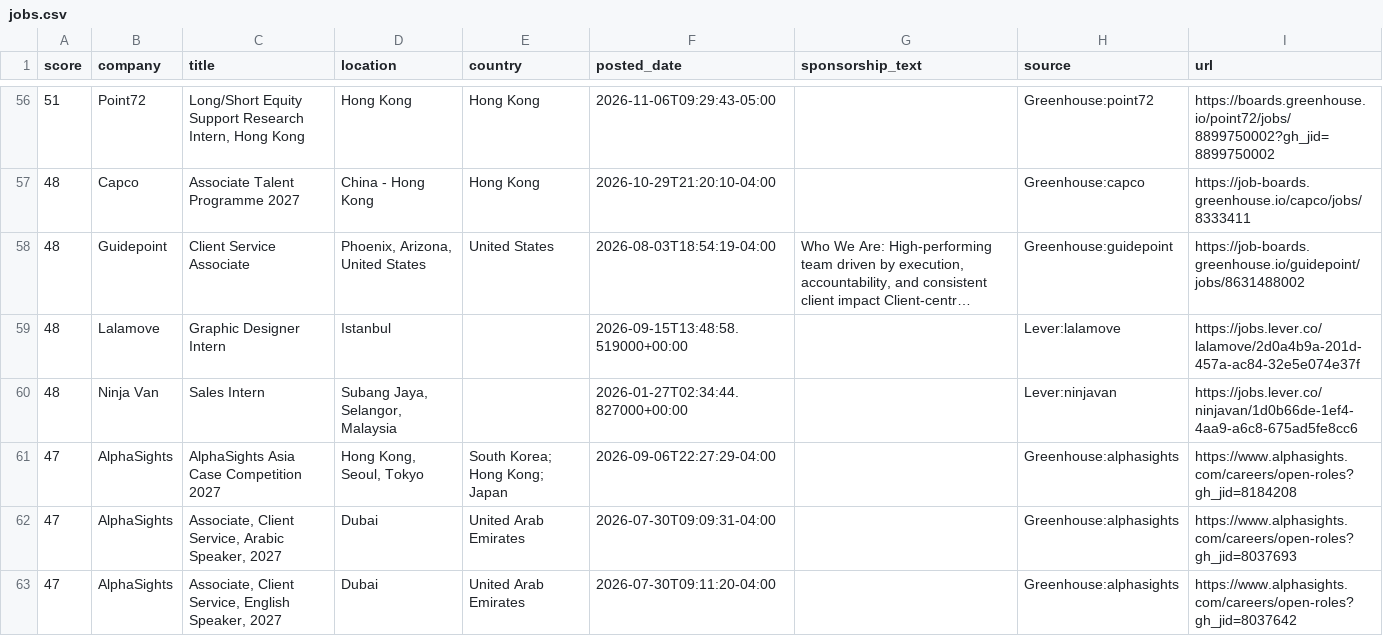
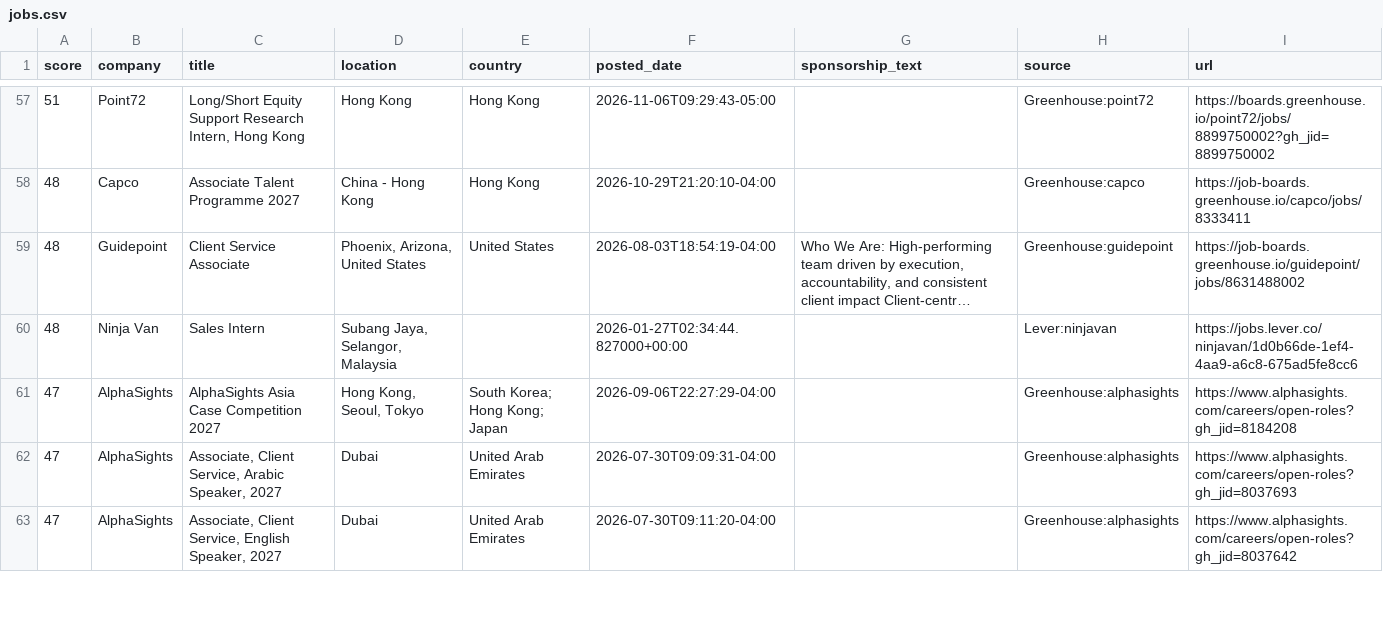
Before and after one commit to jzikim/global-internship-hunter, a CSV file: data/jobs.csv, drawn as a sheet; only a part is shown, gaps mark what is left out; long unchanged cells end in …; removed rows and columns are numbered as before the commit, all else as after; the diff covers the shown part only; the diff names each change by its address in the sheet, - before the commit and + after, or states it on an @@ line.

Commit message:
chore: automated internship update

```diff
--- a/data/jobs.csv
+++ b/data/jobs.csv
-row 59: 48 | Lalamove | Graphic Designer Intern | Istanbul |  | 2026-09-15T13:48:58.519000+00:00 |  | Lever:lalamove | https://jobs.lever.co/lalamove/2d0a4b9a-201d-457a-ac84-32e5e074e37f
```
Also changed, not shown: 4 added rows, 5 removed rows and 10 edited cells elsewhere in this file, data/ai_candidates.csv, 5 other files.
